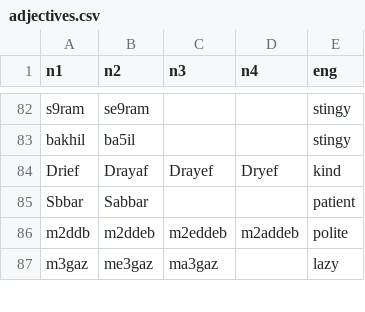
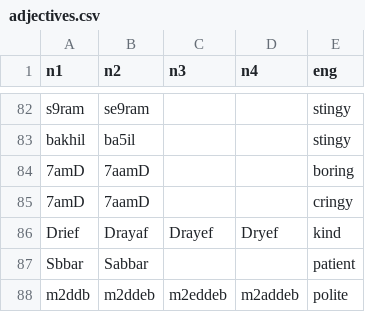
Before and after one commit to rc-bandit4461/dataset, a CSV file: adjectives.csv, drawn as a sheet; only a part is shown, gaps mark what is left out; the shorter side is filled out with more unchanged rows; the diff names each change by its address in the sheet, - before the commit and + after, or states it on an @@ line.

Commit message:
Update adjectives.csv

```diff
--- a/adjectives.csv
+++ b/adjectives.csv
+row 84: 7amD | 7aamD |  |  | boring
+row 85: 7amD | 7aamD |  |  | cringy
```
